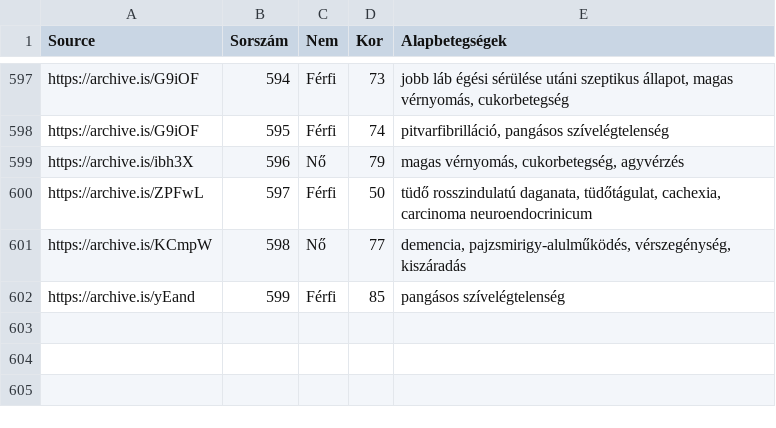
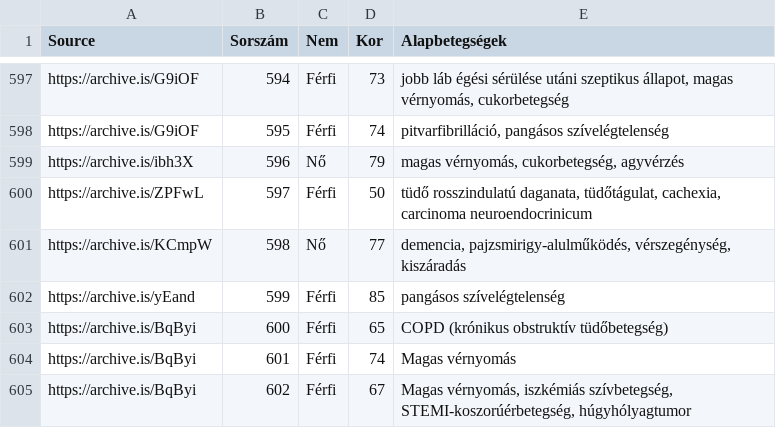
Before and after one commit to nickgon/Hungary-COVID19-Data, a CSV file: Hungary_COVID19_death_details.csv, drawn as a sheet; only a part is shown, gaps mark what is left out.

```diff
--- a/Hungary_COVID19_death_details.csv
+++ b/Hungary_COVID19_death_details.csv
@@ -602 +602,4 @@ https://archive.is/KCmpW,598,Nő,77,"demencia, pajzsmirigy-alulműködés, vérs
 https://archive.is/yEand,599,Férfi,85,pangásos szívelégtelenség
+https://archive.is/BqByi,600,Férfi,65,COPD (krónikus obstruktív tüdőbetegség)
+https://archive.is/BqByi,601,Férfi,74,Magas vérnyomás
+https://archive.is/BqByi,602,Férfi,67,"Magas vérnyomás, iszkémiás szívbetegség, STEMI-koszorúérbetegség, húgyhólyagtumor"
```
Also changed, not shown: Hungary_COVID19_data_by_county.csv, Hungary_COVID19_data_total.csv, 2 other files.
